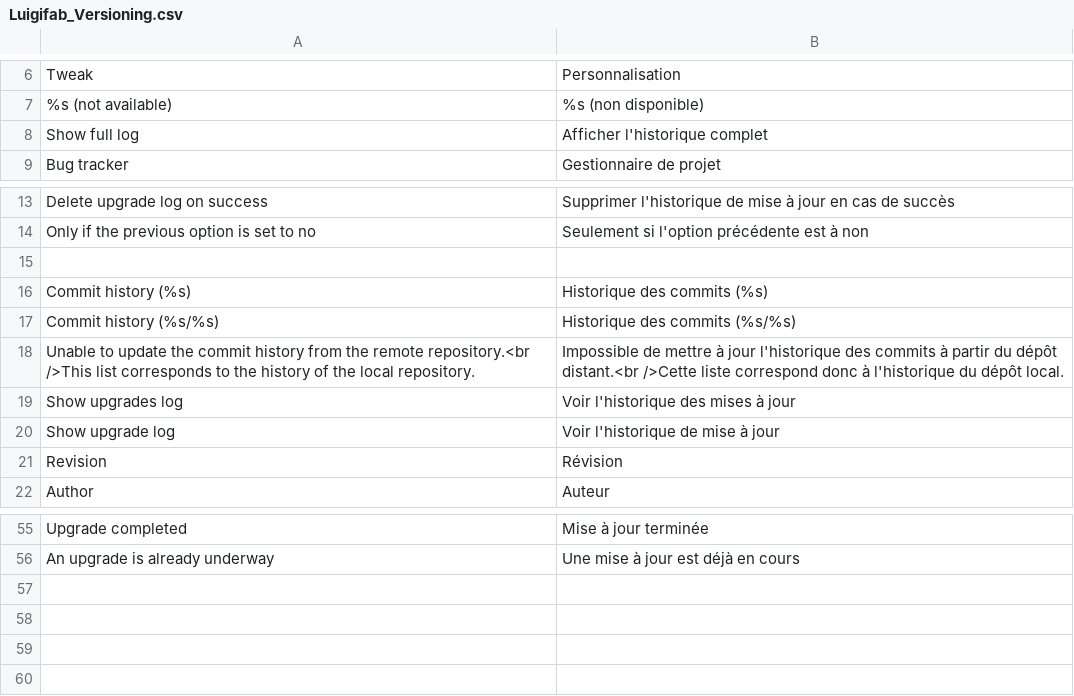
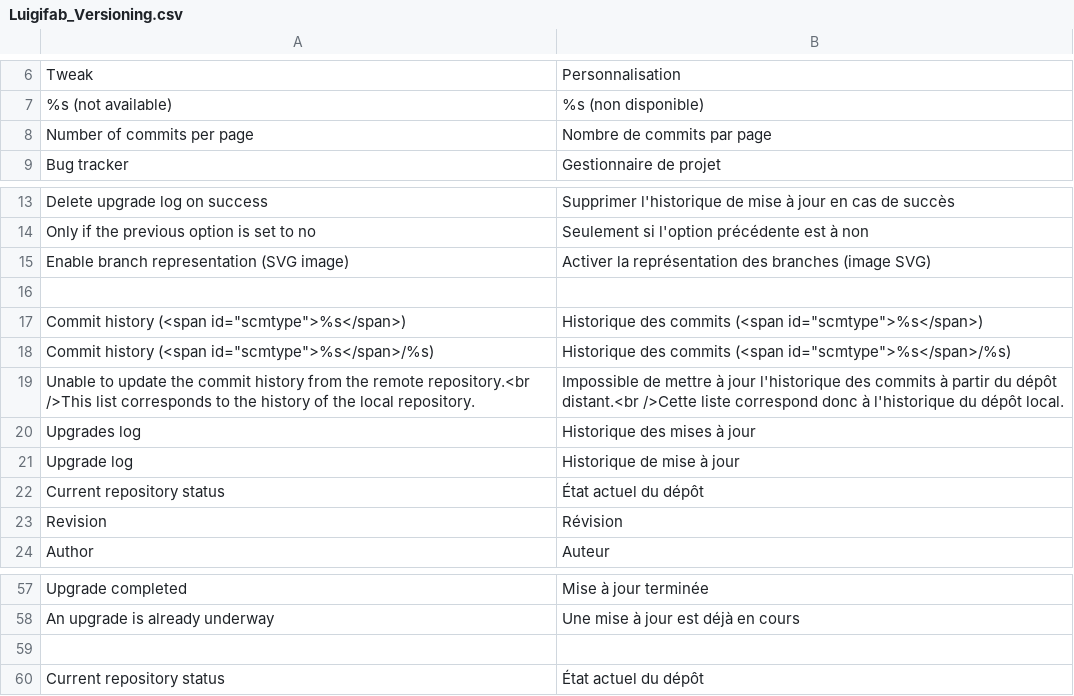
Before and after one commit to luigifab/openmage-versioning, a CSV file: app/locale/fr_FR/Luigifab_Versioning.csv, drawn as a sheet; only a part is shown, gaps mark what is left out.

Commit message:
Version 1.2.0

```diff
--- a/app/locale/fr_FR/Luigifab_Versioning.csv
+++ b/app/locale/fr_FR/Luigifab_Versioning.csv
@@ -7,3 +7,3 @@
 "%s (not available)","%s (non disponible)"
-"Show full log","Afficher l'historique complet"
+"Number of commits per page","Nombre de commits par page"
 "Bug tracker","Gestionnaire de projet"
@@ -14,8 +14,10 @@
 "Only if the previous option is set to no","Seulement si l'option précédente est à non"
+"Enable branch representation (SVG image)","Activer la représentation des branches (image SVG)"
 
-"Commit history (%s)","Historique des commits (%s)"
-"Commit history (%s/%s)","Historique des commits (%s/%s)"
+"Commit history (<span id=""scmtype"">%s</span>)","Historique des commits (<span id=""scmtype"">%s</span>)"
+"Commit history (<span id=""scmtype"">%s</span>/%s)","Historique des commits (<span id=""scmtype"">%s</span>/%s)"
 "Unable to update the commit history from the remote repository.<br />This list corresponds to the history of the local repository.","Impossible de mettre à jour l'historique des commits à partir du dépôt distant.<br />Cette liste correspond donc à l'historique du dépôt local."
-"Show upgrades log","Voir l'historique des mises à jour"
-"Show upgrade log","Voir l'historique de mise à jour"
+"Upgrades log","Historique des mises à jour"
+"Upgrade log","Historique de mise à jour"
+"Current repository status","État actuel du dépôt"
 "Revision","Révision"
@@ -56 +58,3 @@
 "An upgrade is already underway","Une mise à jour est déjà en cours"
+
+"Current repository status","État actuel du dépôt"
```
Also changed, not shown: 17 other files.
